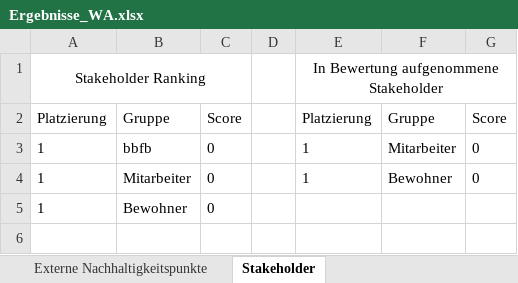
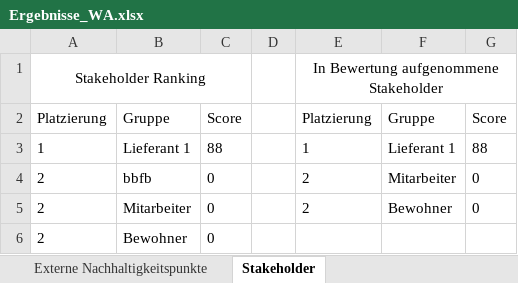
Before and after one commit to simon-fau/esg, an Excel workbook: Ergebnisse_WA.xlsx, sheet Stakeholder, drawn as a sheet; values as stored, in another font and other column widths than the file's, no borders; table styles not drawn; addresses are those after the commit; the diff names each change by its address in the sheet, - before the commit and + after, or states it on an @@ line.

```diff
--- a/Ergebnisse_WA.xlsx (sheet Stakeholder)
+++ b/Ergebnisse_WA.xlsx (sheet Stakeholder)
+row 3: 1 | Lieferant 1 | 88 |  | 1 | Lieferant 1 | 88
-A4:A6: 1
+A4:A6: 2
-E4:E5: 1
+E4:E5: 2
```
Also changed, not shown: sheet Übersicht, sheet Allgemeine Angaben, charts or pictures, Ergebnisse.xlsx, 7 other files.
